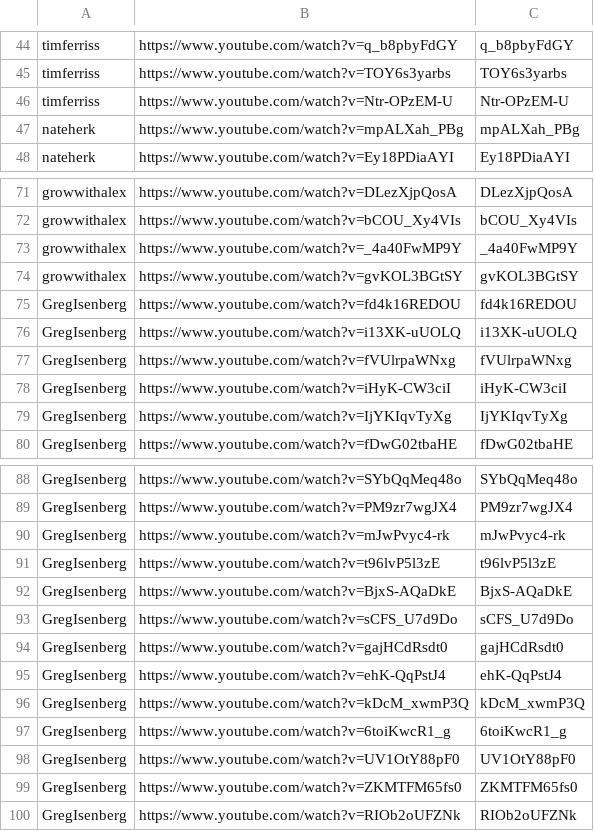
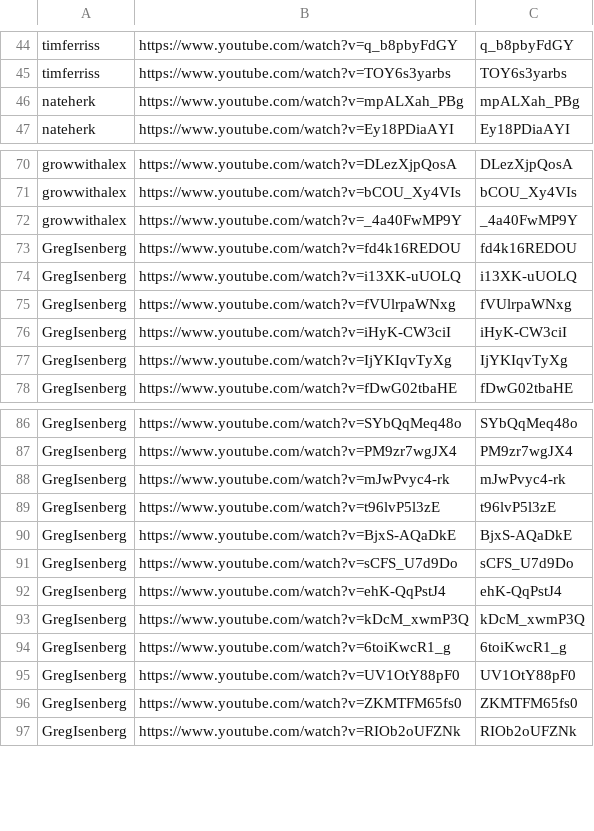
Before and after one commit to tech-nirmata/yt-deep-knowledge-distributed, a TSV file: queue/phase4-remaining.tsv, drawn as a sheet; only a part is shown, gaps mark what is left out; the diff names each change by its address in the sheet, - before the commit and + after, or states it on an @@ line.

Commit message:
harvest: queue refresh 2026-06-15T21:39Z

```diff
--- a/queue/phase4-remaining.tsv
+++ b/queue/phase4-remaining.tsv
-row 46: timferriss | https://www.youtube.com/watch?v=Ntr-OPzEM-U | Ntr-OPzEM-U
-row 74: growwithalex | https://www.youtube.com/watch?v=gvKOL3BGtSY | gvKOL3BGtSY
-row 94: GregIsenberg | https://www.youtube.com/watch?v=gajHCdRsdt0 | gajHCdRsdt0
```
